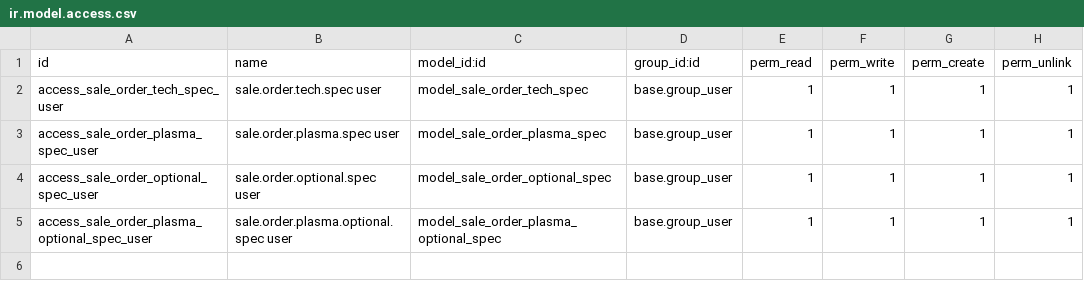
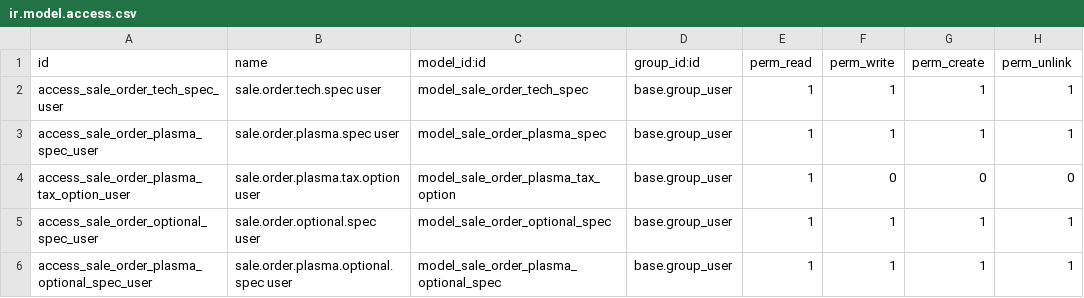
Before and after one commit to AbhishekJagzap29/Fineworth, a CSV file: laser_quotation_report/security/ir.model.access.csv, drawn as a sheet.

Commit message:
plasma done changes

```diff
--- a/laser_quotation_report/security/ir.model.access.csv
+++ b/laser_quotation_report/security/ir.model.access.csv
@@ -3,2 +3,3 @@ access_sale_order_tech_spec_user,sale.order.tech.spec user,model_sale_order_tech
 access_sale_order_plasma_spec_user,sale.order.plasma.spec user,model_sale_order_plasma_spec,base.group_user,1,1,1,1
+access_sale_order_plasma_tax_option_user,sale.order.plasma.tax.option user,model_sale_order_plasma_tax_option,base.group_user,1,0,0,0
 access_sale_order_optional_spec_user,sale.order.optional.spec user,model_sale_order_optional_spec,base.group_user,1,1,1,1
```
Also changed, not shown: 7 other files.
